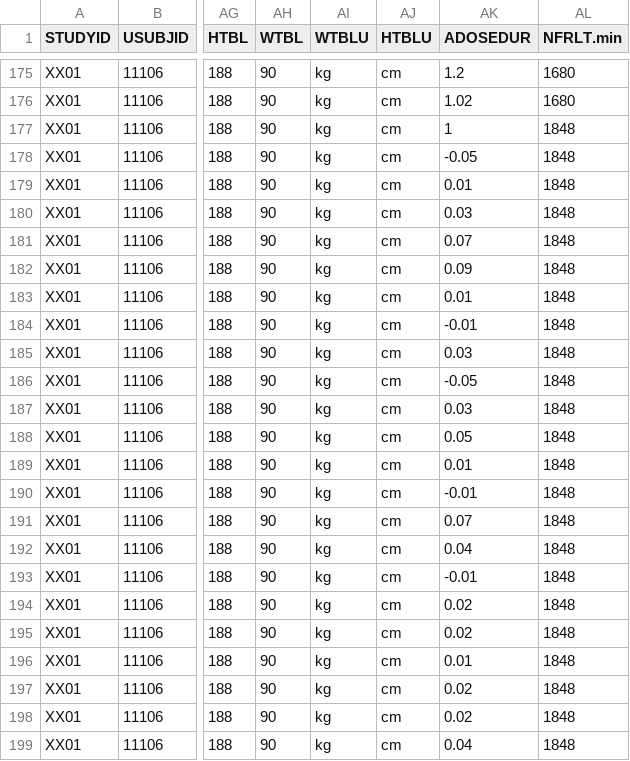
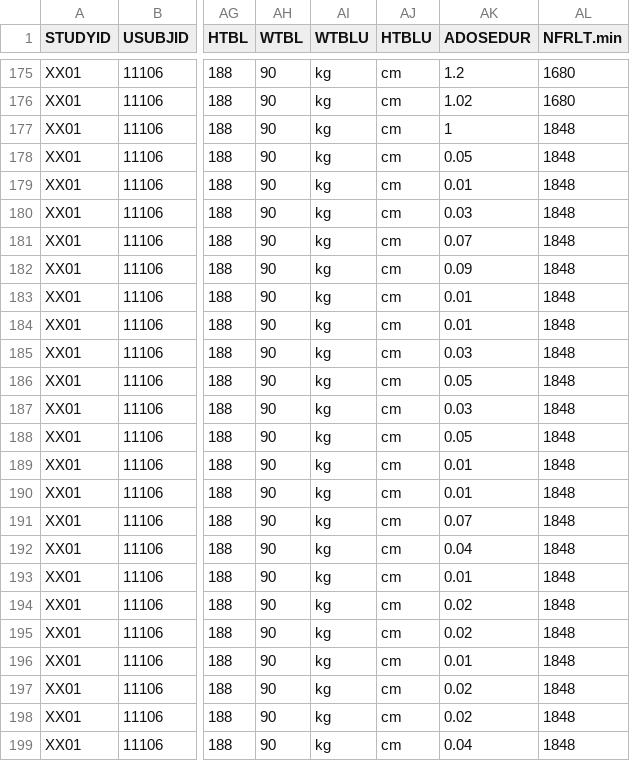
Before and after one commit to pharmaverse/aNCA, a CSV file: inst/shiny/data/DummyRO_ADNCA.csv, drawn as a sheet; only a part is shown, gaps mark what is left out; the diff names each change by its address in the sheet, - before the commit and + after, or states it on an @@ line.

Commit message:
data: corect ADOSEDUR (ADOSEDUR<0 turned into |ADOSEDUR|)

```diff
--- a/inst/shiny/data/DummyRO_ADNCA.csv
+++ b/inst/shiny/data/DummyRO_ADNCA.csv
-AK178 (ADOSEDUR): -0.05
+AK178 (ADOSEDUR): 0.05
-AK184 (ADOSEDUR): -0.01
+AK184 (ADOSEDUR): 0.01
-AK186 (ADOSEDUR): -0.05
+AK186 (ADOSEDUR): 0.05
-AK190 (ADOSEDUR): -0.01
+AK190 (ADOSEDUR): 0.01
-AK193 (ADOSEDUR): -0.01
+AK193 (ADOSEDUR): 0.01
```
